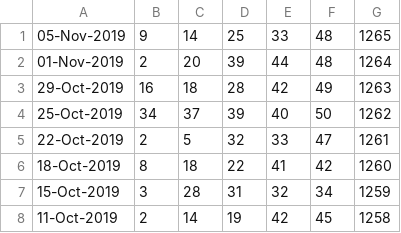
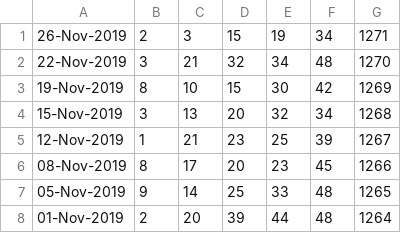
Before and after one commit to pastorcmentarny/DomJavaKB, a CSV file: data/lotto/euro-hotpicks-all-draws.csv, drawn as a sheet; only a part is shown; the shorter side is filled out with more unchanged rows; the diff names each change by its address in the sheet, - before the commit and + after, or states it on an @@ line.

```diff
--- a/data/lotto/euro-hotpicks-all-draws.csv
+++ b/data/lotto/euro-hotpicks-all-draws.csv
+row 1: 26-Nov-2019 | 2 | 3 | 15 | 19 | 34 | 1271
+row 2: 22-Nov-2019 | 3 | 21 | 32 | 34 | 48 | 1270
+row 3: 19-Nov-2019 | 8 | 10 | 15 | 30 | 42 | 1269
+row 4: 15-Nov-2019 | 3 | 13 | 20 | 32 | 34 | 1268
+row 5: 12-Nov-2019 | 1 | 21 | 23 | 25 | 39 | 1267
+row 6: 08-Nov-2019 | 8 | 17 | 20 | 23 | 45 | 1266
```
Also changed, not shown: data/lotto/lotto-hotpicks-all-draws.csv.
